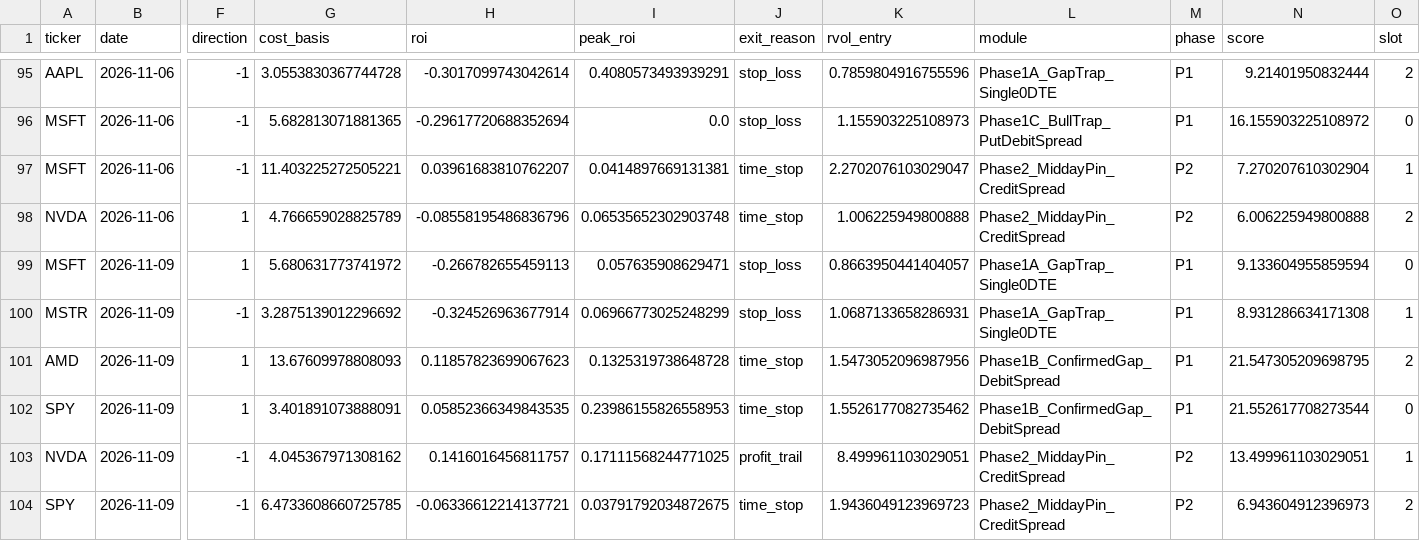
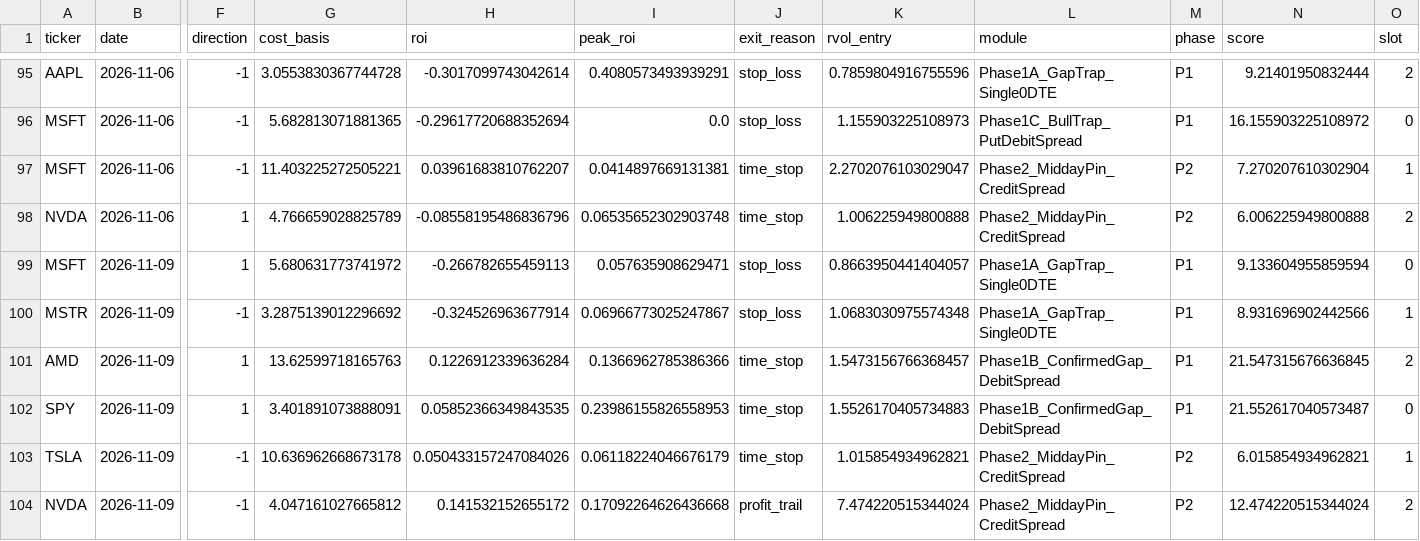
Before and after one commit to samedame/Apex_Chronos, a CSV file: ledger/trades.csv, drawn as a sheet; only a part is shown, gaps mark what is left out; removed rows and columns are numbered as before the commit, all else as after; rows hold the shown columns only; the diff names each change by its address in the sheet, - before the commit and + after, or states it on an @@ line.

```diff
--- a/ledger/trades.csv
+++ b/ledger/trades.csv
-I100 (peak_roi): 0.06966773025248299
+I100 (peak_roi): 0.06966773025247867
-K100 (rvol_entry): 1.0687133658286931
+K100 (rvol_entry): 1.0683030975574348
-N100 (score): 8.931286634171308
+N100 (score): 8.931696902442566
-G101 (cost_basis): 13.67609978808093
+G101 (cost_basis): 13.62599718165763
-H101 (roi): 0.11857823699067623
+H101 (roi): 0.1226912339636284
-I101 (peak_roi): 0.1325319738648728
+I101 (peak_roi): 0.1366962785386366
-K101 (rvol_entry): 1.5473052096987956
+K101 (rvol_entry): 1.5473156766368457
-N101 (score): 21.547305209698795
+N101 (score): 21.547315676636845
-K102 (rvol_entry): 1.5526177082735462
+K102 (rvol_entry): 1.5526170405734883
-N102 (score): 21.552617708273544
+N102 (score): 21.552617040573487
+row 103: TSLA | 2026-11-09 | -1 | 10.636962668673178 | 0.050433157247084026 | 0.06118224046676179 | time_stop | 1.015854934962821 | Phase2_MiddayPin_CreditSpread | P2 | 6.015854934962821 | 1
-G104 (cost_basis): 4.045367971308162
+G104 (cost_basis): 4.047161027665812
-H104 (roi): 0.1416016456811757
+H104 (roi): 0.141532152655172
-I104 (peak_roi): 0.17111568244771025
+I104 (peak_roi): 0.17092264626436668
-K104 (rvol_entry): 8.499961103029051
+K104 (rvol_entry): 7.474220515344024
-N104 (score): 13.499961103029051
+N104 (score): 12.474220515344024
-O104 (slot): 1
+O104 (slot): 2
-row 104: SPY | 2026-11-09 | -1 | 6.4733608660725785 | -0.06336612214137721 | 0.03791792034872675 | time_stop | 1.9436049123969723 | Phase2_MiddayPin_CreditSpread | P2 | 6.943604912396973 | 2
```
Also changed, not shown: 2 other files.
